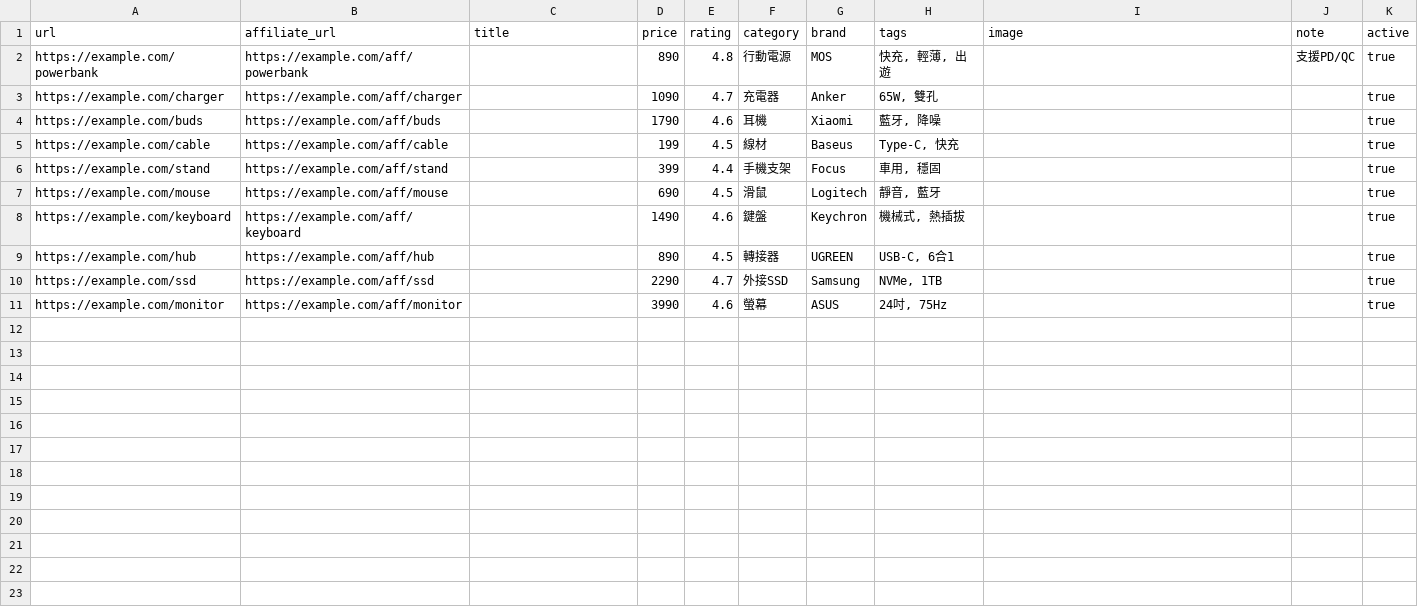
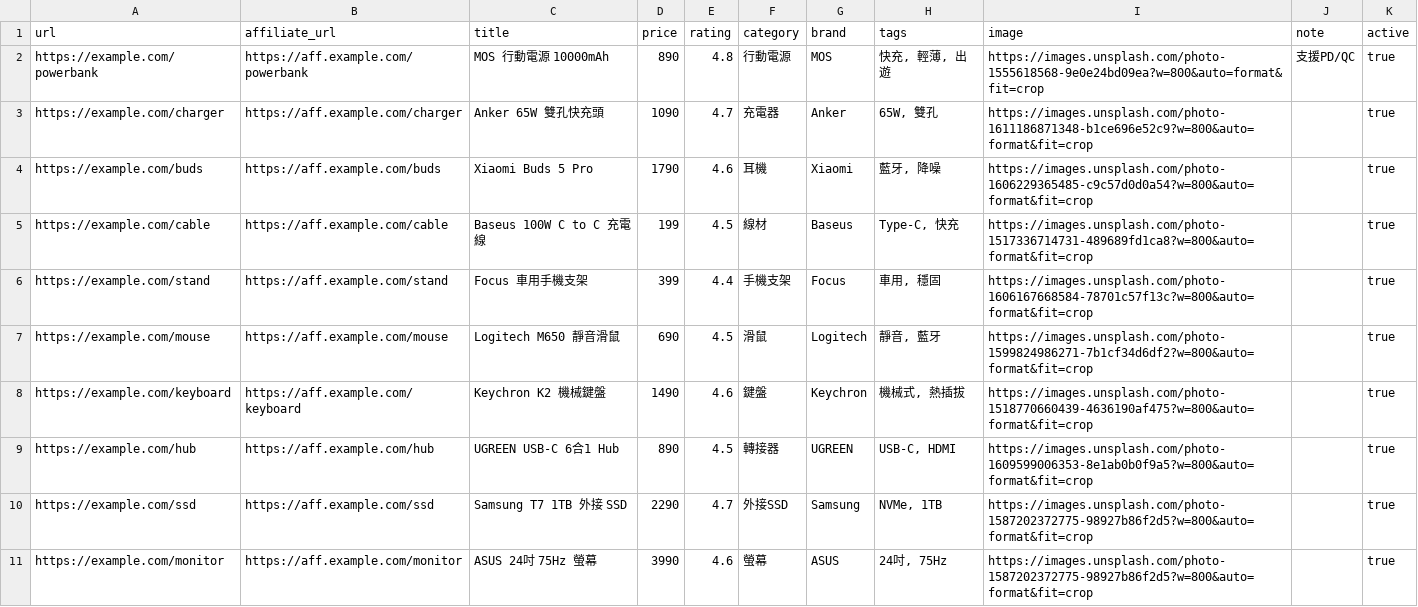
Before and after one commit to YUHAN0117/SHOP-AUTO, a CSV file: data/sources.csv, drawn as a sheet.

```diff
--- a/data/sources.csv
+++ b/data/sources.csv
@@ -1,11 +1,11 @@
 url,affiliate_url,title,price,rating,category,brand,tags,image,note,active
-https://example.com/powerbank,https://example.com/aff/powerbank,,890,4.8,行動電源,MOS,"快充, 輕薄, 出遊",,支援PD/QC,true
-https://example.com/charger,https://example.com/aff/charger,,1090,4.7,充電器,Anker,"65W, 雙孔",,,true
-https://example.com/buds,https://example.com/aff/buds,,1790,4.6,耳機,Xiaomi,"藍牙, 降噪",,,true
-https://example.com/cable,https://example.com/aff/cable,,199,4.5,線材,Baseus,"Type-C, 快充",,,true
-https://example.com/stand,https://example.com/aff/stand,,399,4.4,手機支架,Focus,"車用, 穩固",,,true
-https://example.com/mouse,https://example.com/aff/mouse,,690,4.5,滑鼠,Logitech,"靜音, 藍牙",,,true
-https://example.com/keyboard,https://example.com/aff/keyboard,,1490,4.6,鍵盤,Keychron,"機械式, 熱插拔",,,true
-https://example.com/hub,https://example.com/aff/hub,,890,4.5,轉接器,UGREEN,"USB-C, 6合1",,,true
-https://example.com/ssd,https://example.com/aff/ssd,,2290,4.7,外接SSD,Samsung,"NVMe, 1TB",,,true
-https://example.com/monitor,https://example.com/aff/monitor,,3990,4.6,螢幕,ASUS,"24吋, 75Hz",,,true
+https://example.com/powerbank,https://aff.example.com/powerbank,MOS 行動電源 10000mAh,890,4.8,行動電源,MOS,"快充, 輕薄, 出遊",https://images.unsplash.com/photo-1555618568-9e0e24bd09ea?w=800&auto=format&fit=crop,支援PD/QC,true
+https://example.com/charger,https://aff.example.com/charger,Anker 65W 雙孔快充頭,1090,4.7,充電器,Anker,"65W, 雙孔",https://images.unsplash.com/photo-1611186871348-b1ce696e52c9?w=800&auto=format&fit=crop,,true
+https://example.com/buds,https://aff.example.com/buds,Xiaomi Buds 5 Pro,1790,4.6,耳機,Xiaomi,"藍牙, 降噪",https://images.unsplash.com/photo-1606229365485-c9c57d0d0a54?w=800&auto=format&fit=crop,,true
+https://example.com/cable,https://aff.example.com/cable,Baseus 100W C to C 充電線,199,4.5,線材,Baseus,"Type-C, 快充",https://images.unsplash.com/photo-1517336714731-489689fd1ca8?w=800&auto=format&fit=crop,,true
+https://example.com/stand,https://aff.example.com/stand,Focus 車用手機支架,399,4.4,手機支架,Focus,"車用, 穩固",https://images.unsplash.com/photo-1606167668584-78701c57f13c?w=800&auto=format&fit=crop,,true
+https://example.com/mouse,https://aff.example.com/mouse,Logitech M650 靜音滑鼠,690,4.5,滑鼠,Logitech,"靜音, 藍牙",https://images.unsplash.com/photo-1599824986271-7b1cf34d6df2?w=800&auto=format&fit=crop,,true
+https://example.com/keyboard,https://aff.example.com/keyboard,Keychron K2 機械鍵盤,1490,4.6,鍵盤,Keychron,"機械式, 熱插拔",https://images.unsplash.com/photo-1518770660439-4636190af475?w=800&auto=format&fit=crop,,true
+https://example.com/hub,https://aff.example.com/hub,UGREEN USB-C 6合1 Hub,890,4.5,轉接器,UGREEN,"USB-C, HDMI",https://images.unsplash.com/photo-1609599006353-8e1ab0b0f9a5?w=800&auto=format&fit=crop,,true
+https://example.com/ssd,https://aff.example.com/ssd,Samsung T7 1TB 外接 SSD,2290,4.7,外接SSD,Samsung,"NVMe, 1TB",https://images.unsplash.com/photo-1587202372775-98927b86f2d5?w=800&auto=format&fit=crop,,true
+https://example.com/monitor,https://aff.example.com/monitor,ASUS 24吋 75Hz 螢幕,3990,4.6,螢幕,ASUS,"24吋, 75Hz",https://images.unsplash.com/photo-1587202372775-98927b86f2d5?w=800&auto=format&fit=crop,,true
```
Also changed, not shown: 2 other files.
